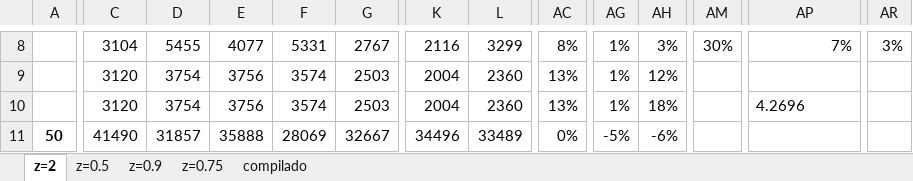
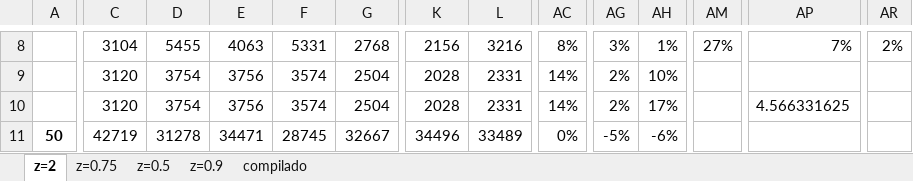
Before and after one commit to lpbiasoto/metaheuristicas, an Excel workbook: export.xlsx, sheet z=2, drawn as a sheet; only a part is shown, gaps mark what is left out; values as stored, in another font and other column widths than the file's, no borders; the diff covers the shown part only; the diff names each change by its address in the sheet, - before the commit and + after, or states it on an @@ line.

```diff
--- a/export.xlsx (sheet z=2)
+++ b/export.xlsx (sheet z=2)
@@ sheet tab order changed: z=2 | z=0.75 | z=0.5 | z=0.9 | compilado @@
-E8: 4077
+E8: 4063
-G8: 2767
+G8: 2768
-K8: 2116
+K8: 2156
-L8: 3299
+L8: 3216
-AG8: 1%
+AG8: 3%
-AH8: 3%
+AH8: 1%
-AM8: 30%
+AM8: 27%
-AR8: 3%
+AR8: 2%
-G9:G10: 2503
+G9:G10: 2504
-K9:K10: 2004
+K9:K10: 2028
-L9:L10: 2360
+L9:L10: 2331
-AC9:AC10: 13%
+AC9:AC10: 14%
-AG9:AG10: 1%
+AG9:AG10: 2%
-AH9: 12%
+AH9: 10%
-AH10: 18%
+AH10: 17%
-AP10: 4.2696
+AP10: 4.566331625
-C11: 41490
+C11: 42719
-D11: 31857
+D11: 31278
-E11: 35888
+E11: 34471
-F11: 28069
+F11: 28745
```
Also changed, not shown: 295 edited cells elsewhere in this sheet, sheet compilado, sheet z=0.9, sheet z=0.75, sheet z=0.5, 32 other files.
